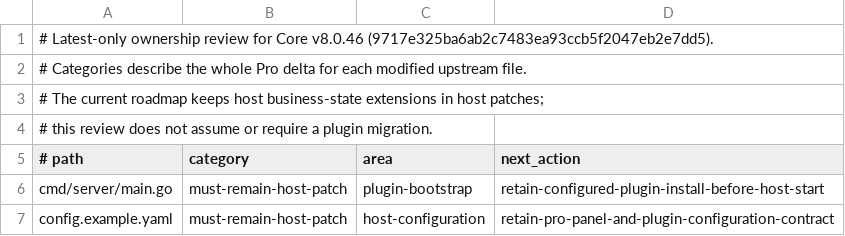
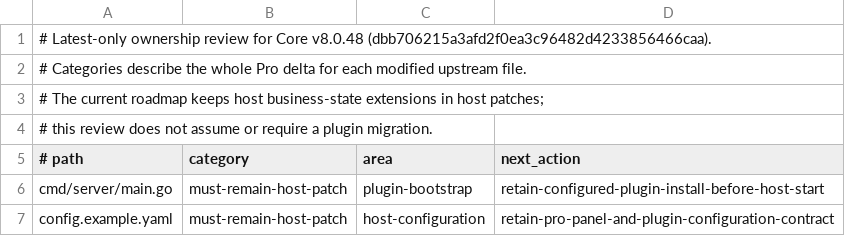
Before and after one commit to ssfun/CLIProxyAPI-Pro, a TSV file: scripts/validation/contracts/core-upstream-modified-files.ownership.tsv, drawn as a sheet; only a part is shown.

Commit message:
fix(core): adapt patches to upstream v8.0.48
Preserve structured usage, Claude stream cancellation and SSE observations, Redis speed compatibility, and policy-aware refresh scheduling. Keep strict replay guards and update the exact upstream contract fixtures.

```diff
--- a/scripts/validation/contracts/core-upstream-modified-files.ownership.tsv
+++ b/scripts/validation/contracts/core-upstream-modified-files.ownership.tsv
@@ -1,2 +1,2 @@
-# Latest-only ownership review for Core v8.0.46 (9717e325ba6ab2c7483ea93ccb5f2047eb2e7dd5).
+# Latest-only ownership review for Core v8.0.48 (dbb706215a3afd2f0ea3c96482d4233856466caa).
 # Categories describe the whole Pro delta for each modified upstream file.
```
Also changed, not shown: 5 other files.
